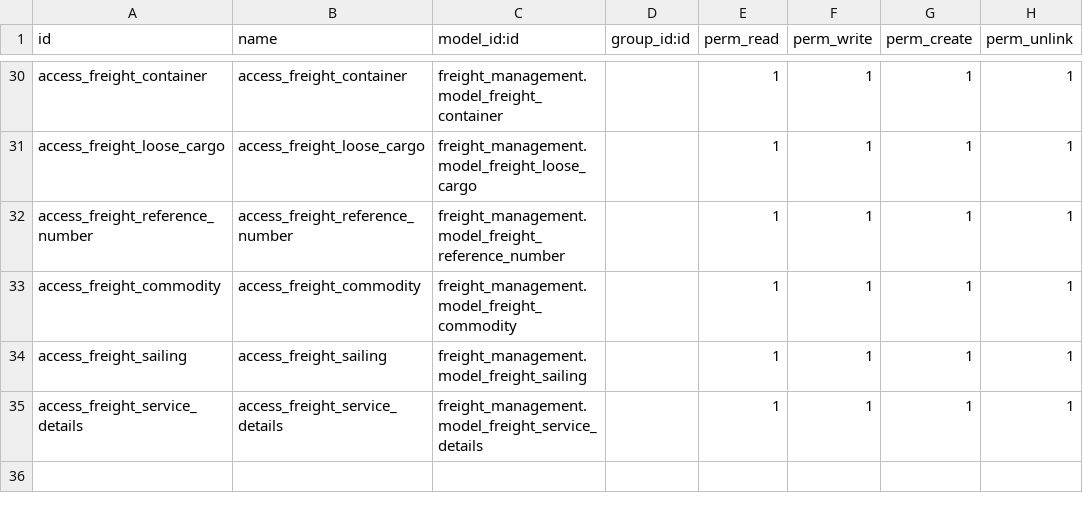
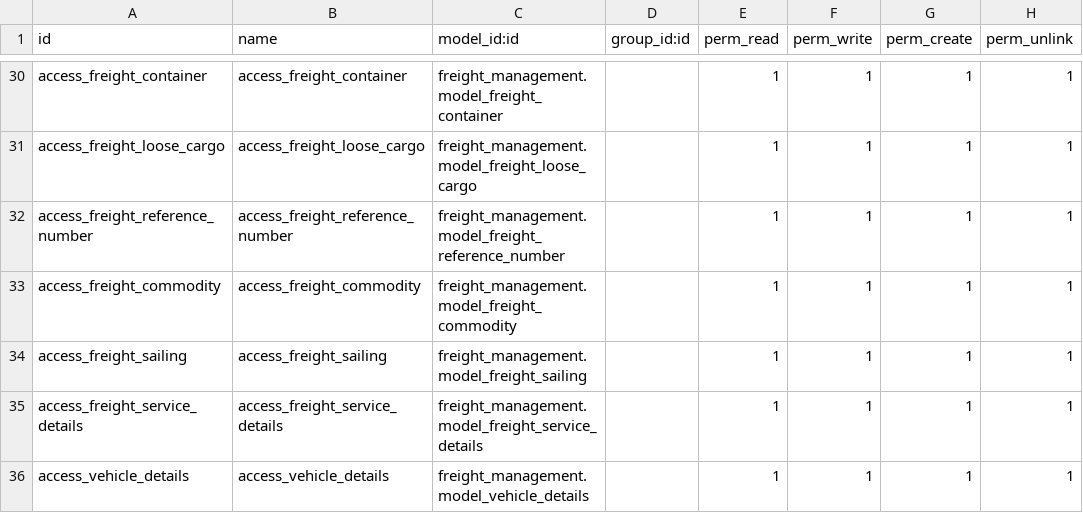
Before and after one commit to EBS-Intalio/GES, a CSV file: freight_management/security/ir.model.access.csv, drawn as a sheet; only a part is shown, gaps mark what is left out; the diff names each change by its address in the sheet, - before the commit and + after, or states it on an @@ line.

```diff
--- a/freight_management/security/ir.model.access.csv
+++ b/freight_management/security/ir.model.access.csv
+row 36: access_vehicle_details | access_vehicle_details | freight_management.model_vehicle_details |  | 1 | 1 | 1 | 1
```
Also changed, not shown: 16 other files.
